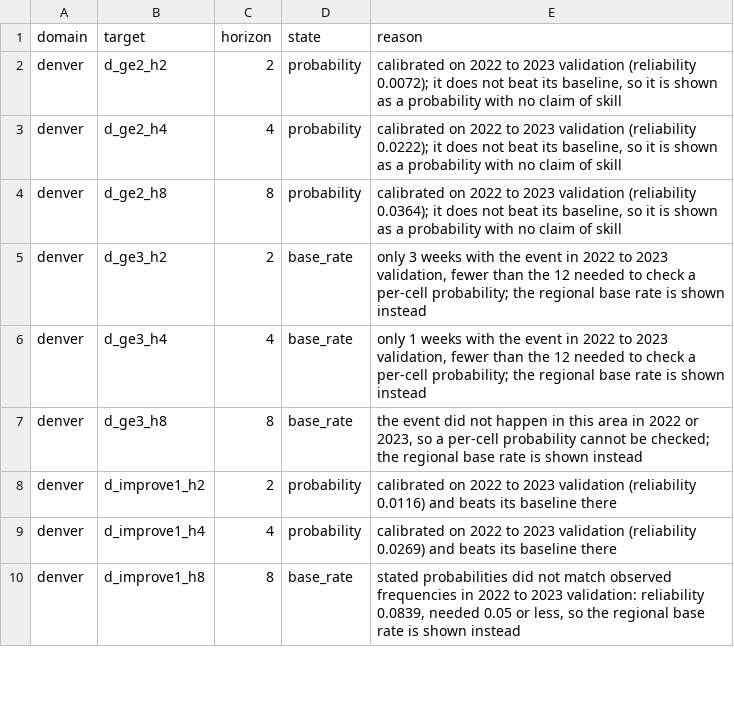
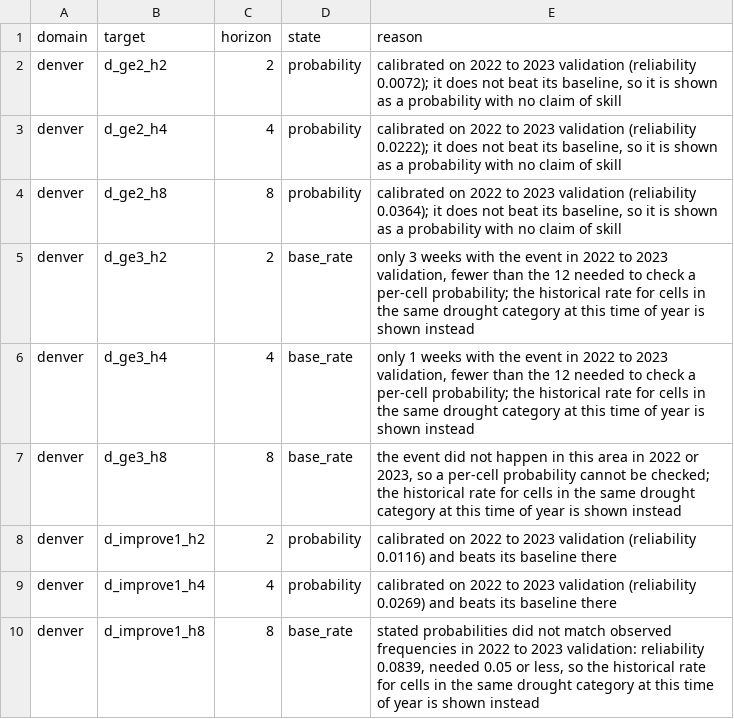
Before and after one commit to esaran1/cofire, a CSV file: artifacts/ship/rendering.csv, drawn as a sheet; only a part is shown; the diff covers the shown part only.

Commit message:
Wiring check: drought fallbacks conditioned on current category, map legend
Every map and card control was checked against the bundle data and is wired
correctly. Fixes: drought fallback rates now come from cells in the same
category (no more impossible numbers such as worsening two categories from
D3); the fire map diverges around typical and has a legend; the dryness
heading names its horizon; the card explains why cells in one drought
category share drought odds.

```diff
--- a/artifacts/ship/rendering.csv
+++ b/artifacts/ship/rendering.csv
@@ -4,7 +4,7 @@ denver,d_ge2_h4,4,probability,"calibrated on 2022 to 2023 validation (reliabilit
 denver,d_ge2_h8,8,probability,"calibrated on 2022 to 2023 validation (reliability 0.0364); it does not beat its baseline, so it is shown as a probability with no claim of skill"
-denver,d_ge3_h2,2,base_rate,"only 3 weeks with the event in 2022 to 2023 validation, fewer than the 12 needed to check a per-cell probability; the regional base rate is shown instead"
-denver,d_ge3_h4,4,base_rate,"only 1 weeks with the event in 2022 to 2023 validation, fewer than the 12 needed to check a per-cell probability; the regional base rate is shown instead"
-denver,d_ge3_h8,8,base_rate,"the event did not happen in this area in 2022 or 2023, so a per-cell probability cannot be checked; the regional base rate is shown instead"
+denver,d_ge3_h2,2,base_rate,"only 3 weeks with the event in 2022 to 2023 validation, fewer than the 12 needed to check a per-cell probability; the historical rate for cells in the same drought category at this time of year is shown instead"
+denver,d_ge3_h4,4,base_rate,"only 1 weeks with the event in 2022 to 2023 validation, fewer than the 12 needed to check a per-cell probability; the historical rate for cells in the same drought category at this time of year is shown instead"
+denver,d_ge3_h8,8,base_rate,"the event did not happen in this area in 2022 or 2023, so a per-cell probability cannot be checked; the historical rate for cells in the same drought category at this time of year is shown instead"
 denver,d_improve1_h2,2,probability,calibrated on 2022 to 2023 validation (reliability 0.0116) and beats its baseline there
 denver,d_improve1_h4,4,probability,calibrated on 2022 to 2023 validation (reliability 0.0269) and beats its baseline there
-denver,d_improve1_h8,8,base_rate,"stated probabilities did not match observed frequencies in 2022 to 2023 validation: reliability 0.0839, needed 0.05 or less, so the regional base rate is shown instead"
+denver,d_improve1_h8,8,base_rate,"stated probabilities did not match observed frequencies in 2022 to 2023 validation: reliability 0.0839, needed 0.05 or less, so the historical rate for cells in the same drought category at this time of year is shown instead"
```
Also changed, not shown: 58 edited cells elsewhere in this file, demo/artifacts/ship/rendering.csv, 23 other files.
